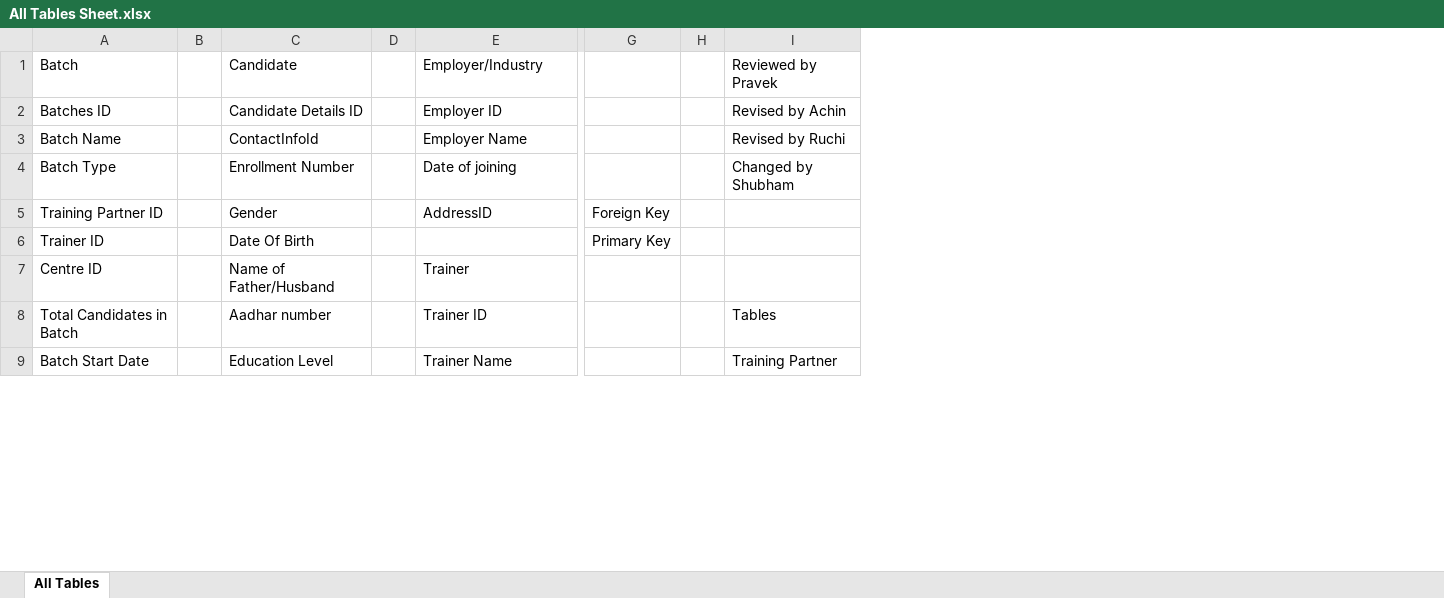
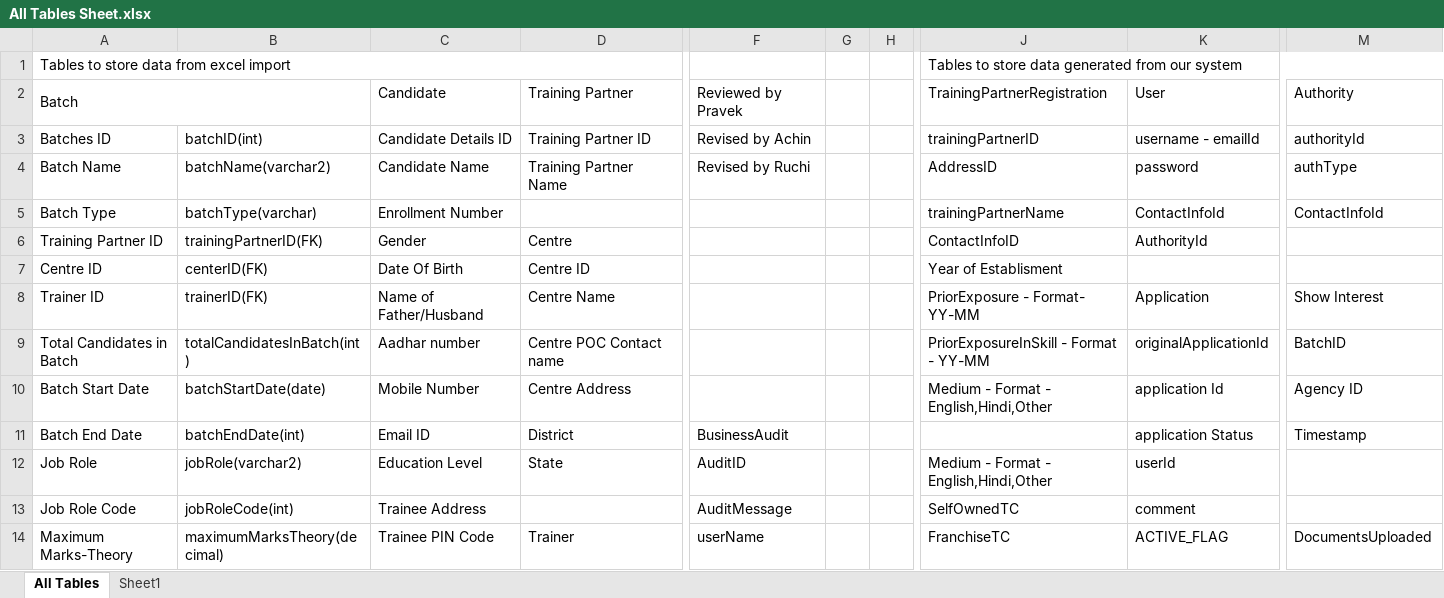
Before and after one commit to SmaltAndBeryl/Internship_2017, an Excel workbook: DB/All Tables Sheet.xlsx, sheet All Tables, drawn as a sheet; only a part is shown, gaps mark what is left out; values as stored, in another font and other column widths than the file's, no cell formats; removed rows and columns are numbered as before the commit, all else as after; rows hold the shown columns only; the diff covers the shown part only; the diff names each change by its address in the sheet, - before the commit and + after, or states it on an @@ line.

Commit message:
Author       :Ruchi Pareek Description  :Divided into twotype of tables - system generated and import

```diff
--- a/DB/All Tables Sheet.xlsx (sheet All Tables)
+++ b/DB/All Tables Sheet.xlsx (sheet All Tables)
+sheet tab: Sheet1
-column B, empty
+column B, rows 3-7: batchID(int) | batchName(varchar2) | batchType(varchar) | trainingPartnerID(FK) | centerID(FK); rows 9-10: totalCandidatesInBatch(int) | batchStartDate(date)
-column D, empty
-column G, row 5: Foreign Key
-column H, empty
+column G, empty
+column H, empty
+column J (TrainingPartnerRegistration), rows 3-7: trainingPartnerID | AddressID | trainingPartnerName | ContactInfoID | Year of Establisment; rows 9-10: PriorExposureInSkill - Format - YY-MM | Medium - Format - English,Hindi,Other
+column K (User), rows 3-6: username - emailId | password | ContactInfoId | AuthorityId; rows 9-10: originalApplicationId | application Id
+column M (Authority), rows 3-5: authorityId | authType | ContactInfoId; rows 9-10: BatchID | Agency ID
+row 1: Tables to store data from excel import |  |  |  |  |  |  | Tables to store data generated from our system
+A2:B2 merged
-D2: Employer/Industry
+D2: Training Partner
-D3 (Training Partner): Employer ID
+D3 (Training Partner): Training Partner ID
-C4 (Candidate): ContactInfoId
+C4 (Candidate): Candidate Name
-D4 (Training Partner): Employer Name
+D4 (Training Partner): Training Partner Name
-D5 (Training Partner): Date of joining
+D5 (Training Partner): (empty)
-F5 (Reviewed by Pravek): Changed by Shubham
+F5 (Reviewed by Pravek): (empty)
-D6 (Training Partner): AddressID
+D6 (Training Partner): Centre
-row 6: Trainer ID |  | Date Of Birth |  |  | Primary Key
-C7 (Candidate): Name of Father/Husband
+C7 (Candidate): Date Of Birth
-D7 (Training Partner): Trainer
+D7 (Training Partner): Centre ID
+row 8: Trainer ID | trainerID(FK) | Name of Father/Husband | Centre Name |  |  |  | PriorExposure - Format- YY-MM | Application | Show Interest
-D9 (Training Partner): Trainer ID
+D9 (Training Partner): Centre POC Contact name
-F9 (Reviewed by Pravek): Tables
+F9 (Reviewed by Pravek): (empty)
-C10 (Candidate): Education Level
+C10 (Candidate): Mobile Number
-D10 (Training Partner): Trainer Name
+D10 (Training Partner): Centre Address
-F10 (Reviewed by Pravek): Training Partner
+F10 (Reviewed by Pravek): (empty)
+row 11: Batch End Date | batchEndDate(int) | Email ID | District | BusinessAudit |  |  |  | application Status | Timestamp
+row 12: Job Role | jobRole(varchar2) | Education Level | State | AuditID |  |  | Medium - Format - English,Hindi,Other | userId
+row 13: Job Role Code | jobRoleCode(int) | Trainee Address |  | AuditMessage |  |  | SelfOwnedTC | comment
+row 14: Maximum Marks-Theory | maximumMarksTheory(decimal) | Trainee PIN Code | Trainer | userName |  |  | FranchiseTC | ACTIVE_FLAG | DocumentsUploaded
```
Also changed, not shown: 23 added rows, 26 removed rows, 2 added columns and 32 edited cells elsewhere in this sheet, cell formats.
